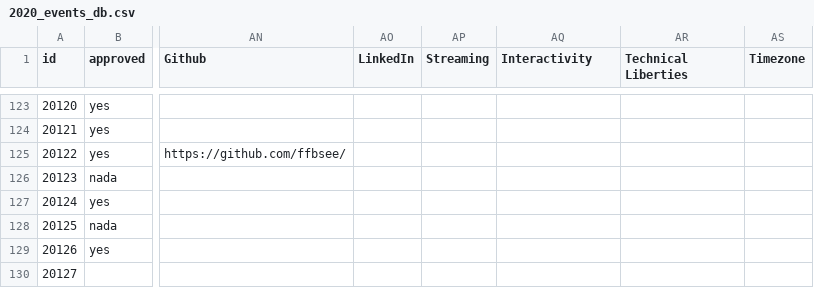
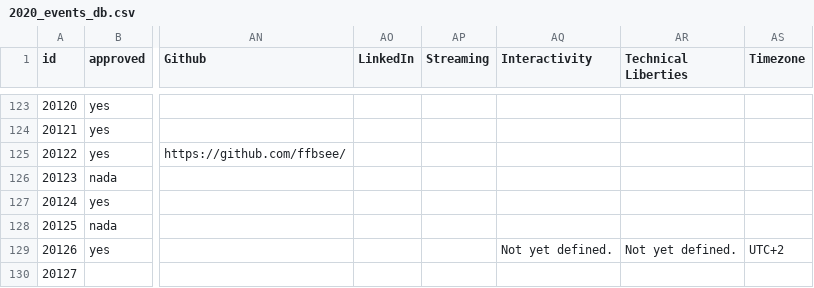
Before and after one commit to foss-events/website, a CSV file: data/2020_events_db.csv, drawn as a sheet; only a part is shown, gaps mark what is left out; the diff covers the shown part only; the diff names each change by its address in the sheet, - before the commit and + after, or states it on an @@ line.

Commit message:
cancelling hoa

```diff
--- a/data/2020_events_db.csv
+++ b/data/2020_events_db.csv
-AQ129 (Interactivity): (empty)
+AQ129 (Interactivity): Not yet defined.
-AR129 (Technical Liberties): (empty)
+AR129 (Technical Liberties): Not yet defined.
-AS129 (Timezone): (empty)
+AS129 (Timezone): UTC+2
```
Also changed, not shown: 9 edited cells elsewhere in this file.
